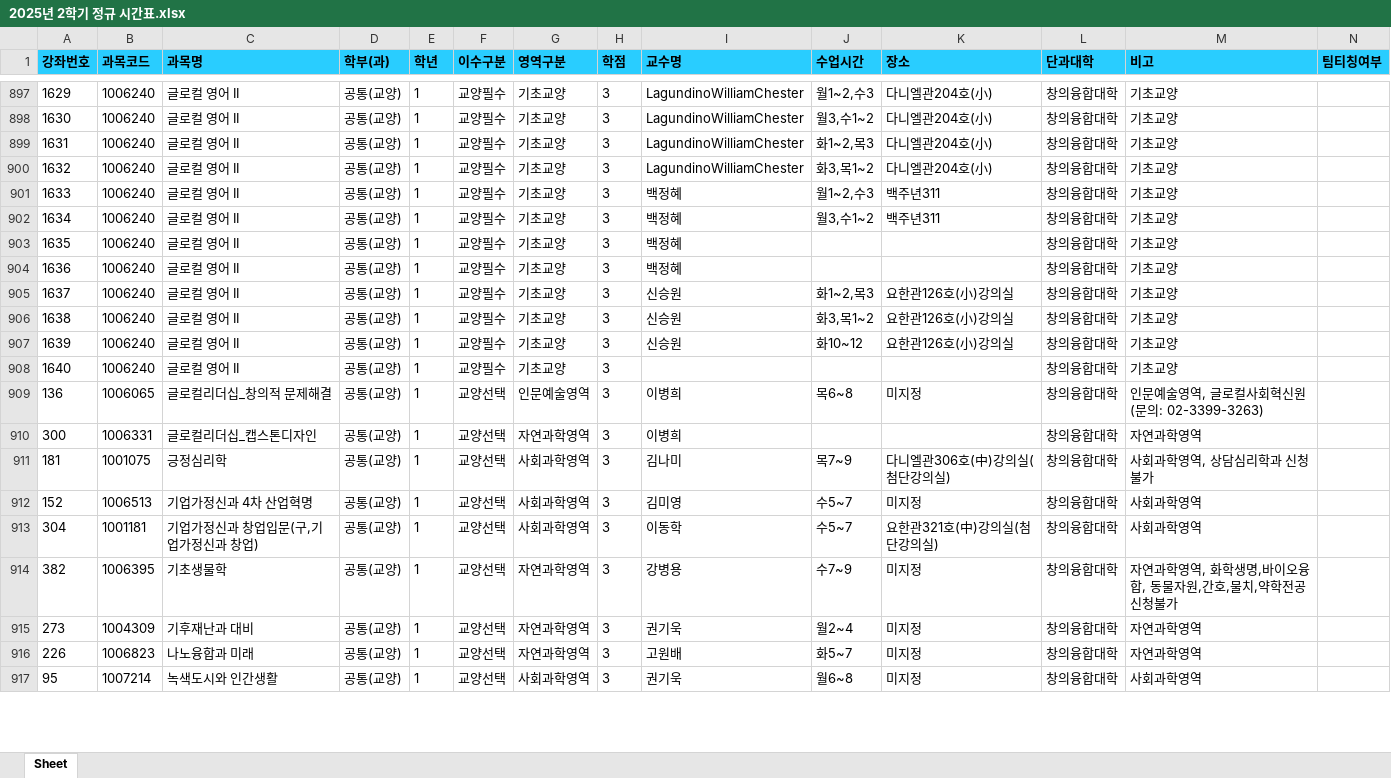
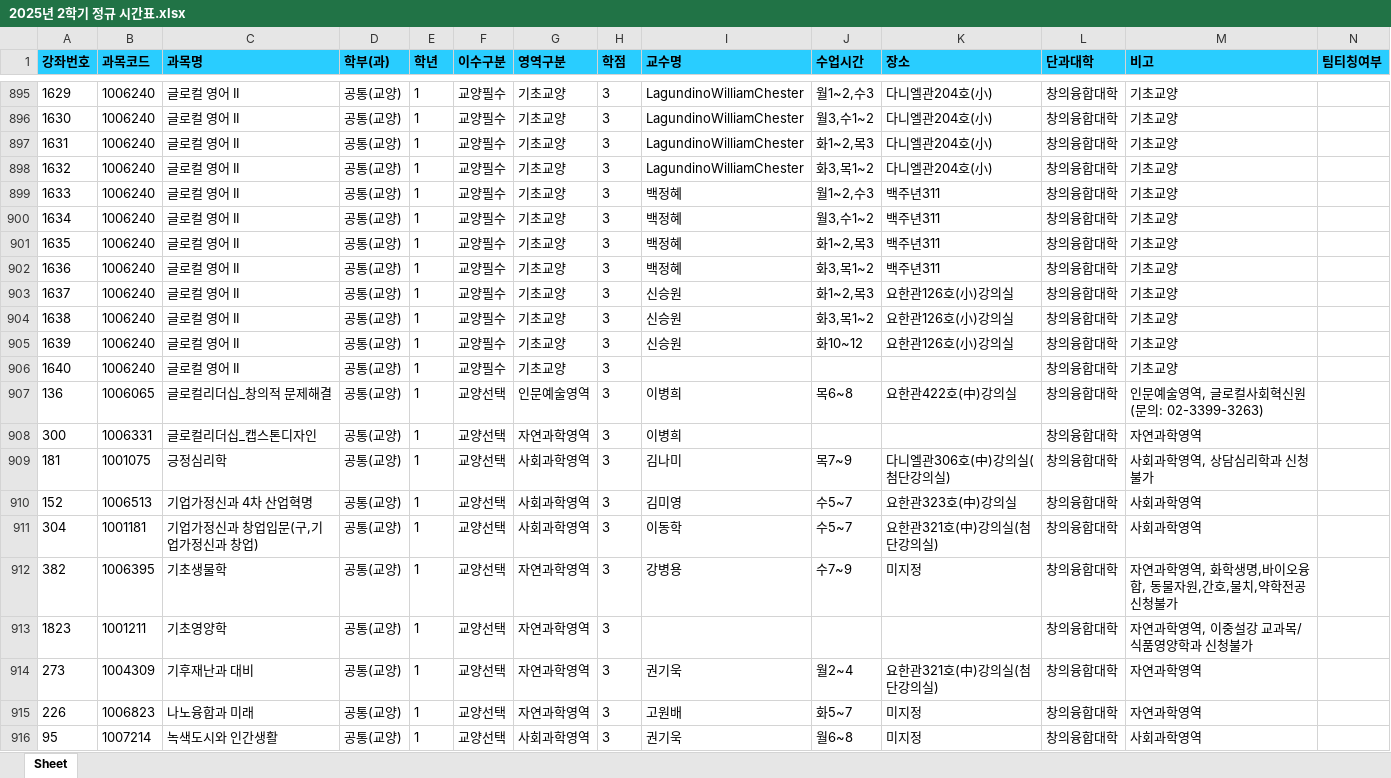
Before and after one commit to syu-kr/lecture.syu.kr-everytime, an Excel workbook: data/2025년 2학기 정규 시간표.xlsx, sheet Sheet, drawn as a sheet; only a part is shown, gaps mark what is left out; values as stored, in another font and other column widths than the file's, no borders; addresses are those after the commit; the diff covers the shown part only; the diff names each change by its address in the sheet, - before the commit and + after, or states it on an @@ line.

```diff
--- a/data/2025년 2학기 정규 시간표.xlsx (sheet Sheet)
+++ b/data/2025년 2학기 정규 시간표.xlsx (sheet Sheet)
-J901 (수업시간): (empty)
+J901 (수업시간): 화1~2,목3
-K901:K902 (장소): (empty)
+K901:K902 (장소): 백주년311
-J902 (수업시간): (empty)
+J902 (수업시간): 화3,목1~2
-K907 (장소): 미지정
+K907 (장소): 요한관422호(中)강의실
-K910 (장소): 미지정
+K910 (장소): 요한관323호(中)강의실
+row 913: 1823 | 1001211 | 기초영양학 | 공통(교양) | 1 | 교양선택 | 자연과학영역 | 3 |  |  |  | 창의융합대학 | 자연과학영역, 이중설강 교과목/식품영양학과 신청불가
-K914 (장소): 미지정
+K914 (장소): 요한관321호(中)강의실(첨단강의실)
```
Also changed, not shown: 9 added rows, 2 removed rows and 154 edited cells elsewhere in this sheet, 1 other file.
